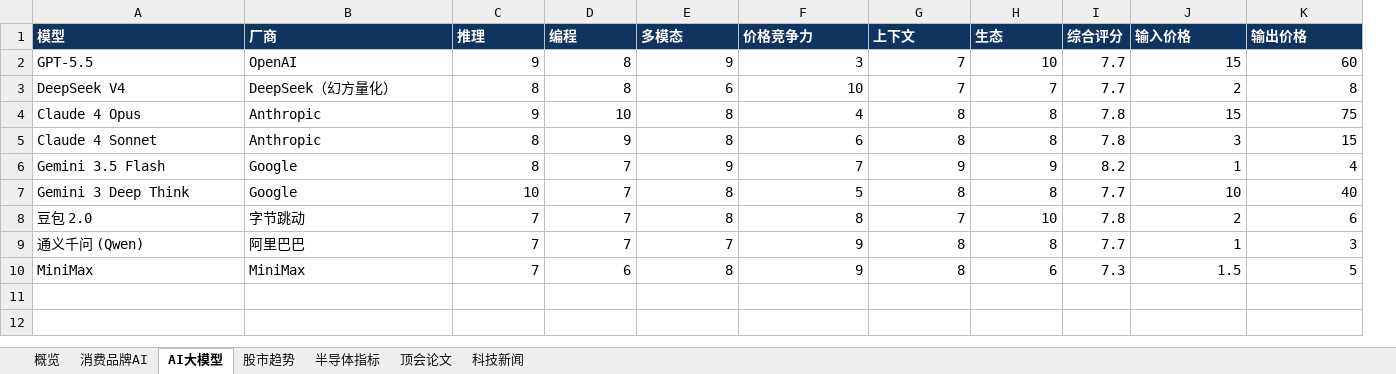
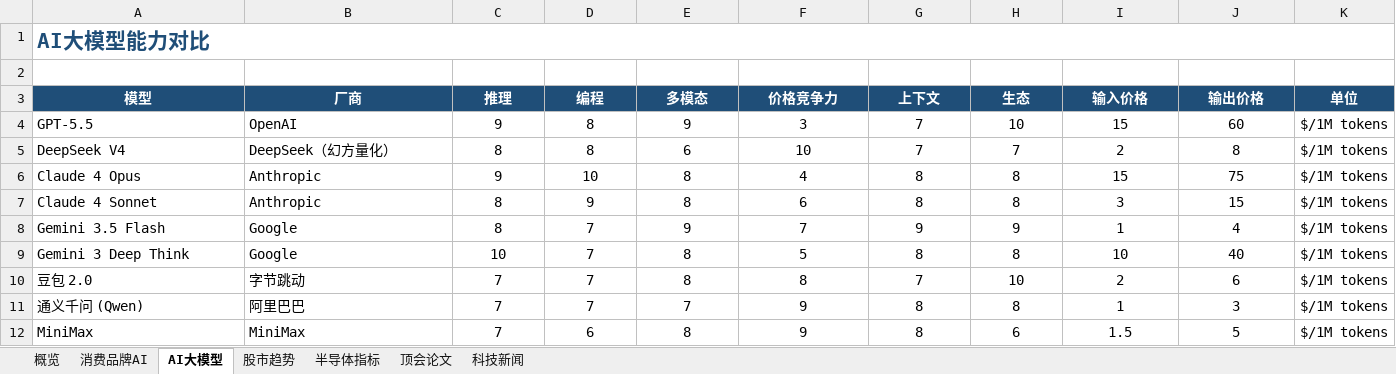
Before and after one commit to sjkncs/my-dev-favorites, an Excel workbook: favorites.xlsx, sheet AI大模型, drawn as a sheet; values as stored, in another font and other column widths than the file's, no borders; charts and pictures and conditional formats not drawn; removed rows and columns are numbered as before the commit, all else as after; the diff names each change by its address in the sheet, - before the commit and + after, or states it on an @@ line.

```diff
--- a/favorites.xlsx (sheet AI大模型)
+++ b/favorites.xlsx (sheet AI大模型)
-column I (综合评分), rows 2-10: 7.7 | 7.7 | 7.8 | 7.8 | 8.2 | 7.7 | 7.8 | 7.7 | 7.3
+column K (单位), rows 4-12: all $/1M tokens
+row 1: AI大模型能力对比
+row 2: (empty)
@@ A3:H3 fill: #0F3460 → #1F4E78, alignment: left → center @@
@@ I3:J3 fill: #0F3460 → #1F4E78, alignment: left → center @@
-C4:H12 alignment: right
+C4:H12 alignment: center
-I4:J12 alignment: right
+I4:J12 alignment: center
```
Also changed, not shown: sheet 消费品牌AI, sheet 科技新闻, sheet 顶会论文, sheet 半导体指标, sheet 概览, sheet 股市趋势, charts or pictures, 18 other files.
